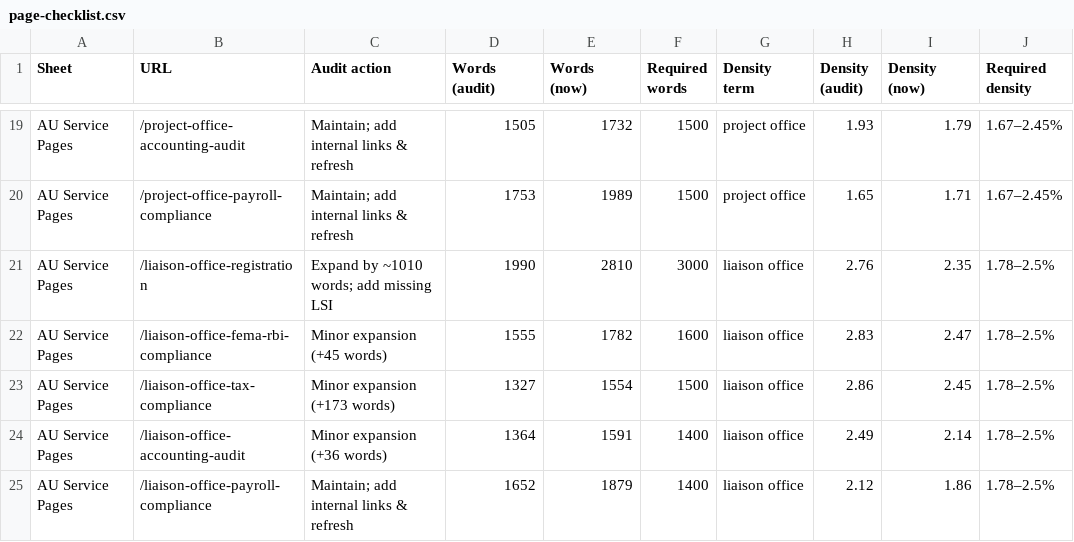
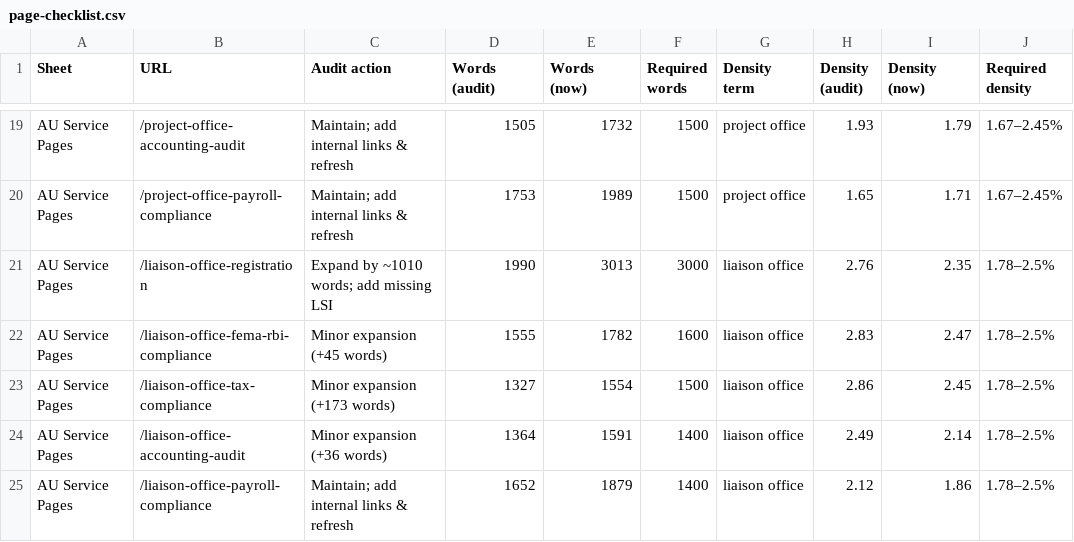
Before and after one commit to abhishekjaiin/au_corporate_preview, a CSV file: docs/seo-audit-2026-11/page-checklist.csv, drawn as a sheet; only a part is shown, gaps mark what is left out; the diff names each change by its address in the sheet, - before the commit and + after, or states it on an @@ line.

```diff
--- a/docs/seo-audit-2026-11/page-checklist.csv
+++ b/docs/seo-audit-2026-11/page-checklist.csv
-E21 (Words (now)): 2810
+E21 (Words (now)): 3013
```
Also changed, not shown: docs/seo-audit-2026-11/new-pages-check.csv, 10 other files.
